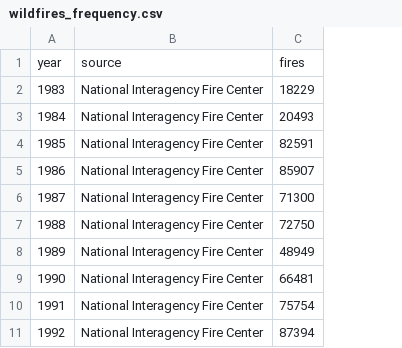
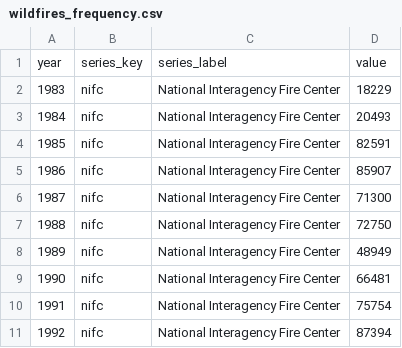
Before and after one commit to climateindicators/wildfires, a CSV file: data/wildfires_frequency.csv, drawn as a sheet; only a part is shown; removed rows and columns are numbered as before the commit, all else as after; the diff names each change by its address in the sheet, - before the commit and + after, or states it on an @@ line.

```diff
--- a/data/wildfires_frequency.csv
+++ b/data/wildfires_frequency.csv
+column B, rows 2-11: all nifc
-row 1: year | source | fires
+row 1: year | series_key | series_label | value
```
Also changed, not shown: data/wildfires_burn_severity.csv, data/wildfires_burned_acreage_change_by_state.csv, 8 other files.
